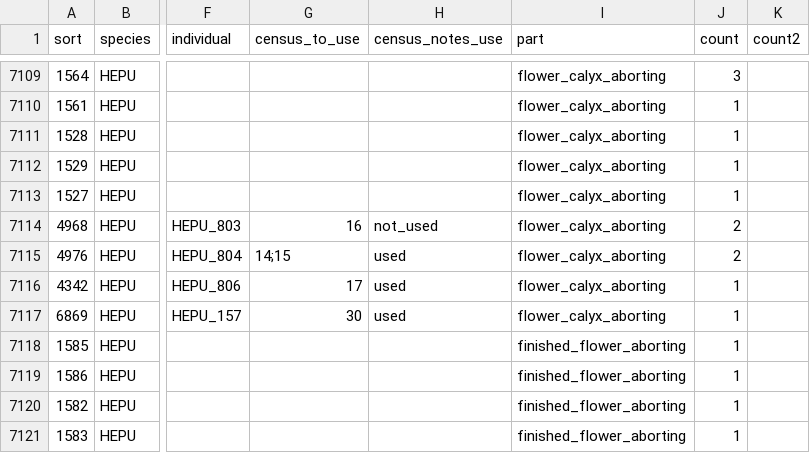
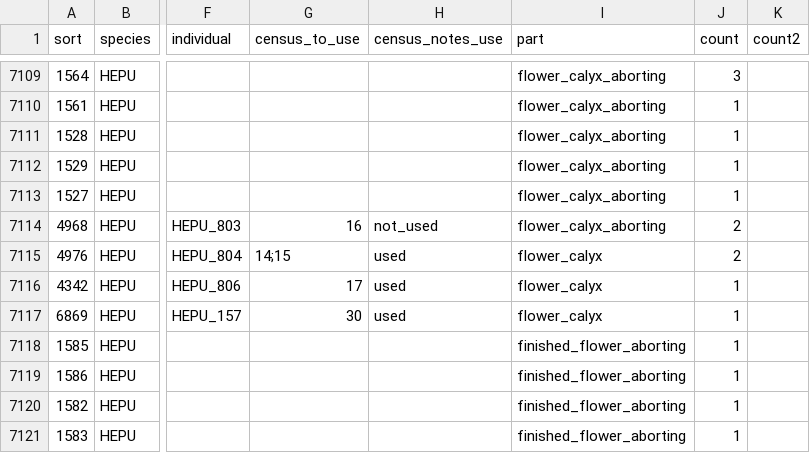
Before and after one commit to dfalster/Reproductive_Allocation_Kuringgai, a CSV file: data/flowerParts.csv, drawn as a sheet; only a part is shown, gaps mark what is left out; the diff names each change by its address in the sheet, - before the commit and + after, or states it on an @@ line.

Commit message:
Continued work to fix discrepencies in how reproductive costs/investment/counts are calculated. Numbers now nearly the same by various methods - still a little work for tissues that are split into "pre" and "post" pollination component - in some cases, flower stigma added in twice - think still a problem with proportional use of cones (and other tissues) to two parts

```diff
--- a/data/flowerParts.csv
+++ b/data/flowerParts.csv
-I7115:I7117 (part): flower_calyx_aborting
+I7115:I7117 (part): flower_calyx
```
Also changed, not shown: 8 other files.
